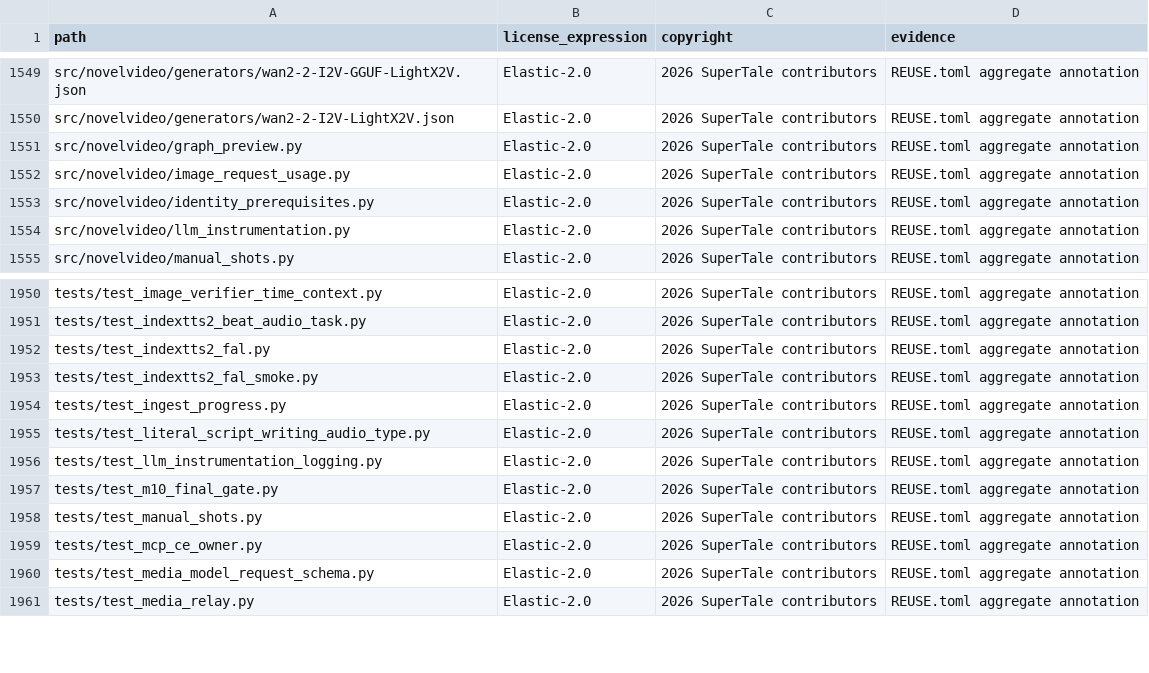
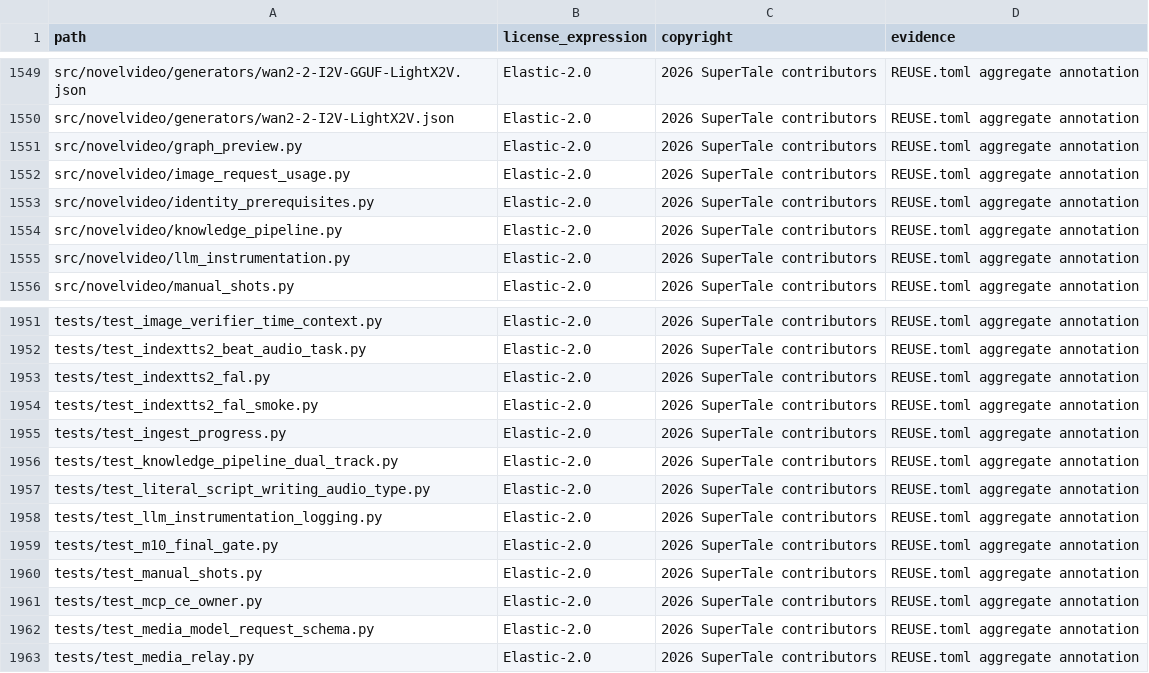
Before and after one commit to Anu206S/dramaclaw, a CSV file: license-inventory.csv, drawn as a sheet; only a part is shown, gaps mark what is left out.

```diff
--- a/license-inventory.csv
+++ b/license-inventory.csv
@@ -1553,2 +1553,3 @@ src/novelvideo/image_request_usage.py,Elastic-2.0,2026 SuperTale contributors,RE
 src/novelvideo/identity_prerequisites.py,Elastic-2.0,2026 SuperTale contributors,REUSE.toml aggregate annotation
+src/novelvideo/knowledge_pipeline.py,Elastic-2.0,2026 SuperTale contributors,REUSE.toml aggregate annotation
 src/novelvideo/llm_instrumentation.py,Elastic-2.0,2026 SuperTale contributors,REUSE.toml aggregate annotation
@@ -1954,2 +1955,3 @@ tests/test_indextts2_fal_smoke.py,Elastic-2.0,2026 SuperTale contributors,REUSE.
 tests/test_ingest_progress.py,Elastic-2.0,2026 SuperTale contributors,REUSE.toml aggregate annotation
+tests/test_knowledge_pipeline_dual_track.py,Elastic-2.0,2026 SuperTale contributors,REUSE.toml aggregate annotation
 tests/test_literal_script_writing_audio_type.py,Elastic-2.0,2026 SuperTale contributors,REUSE.toml aggregate annotation
```
Also changed, not shown: 7 other files.
